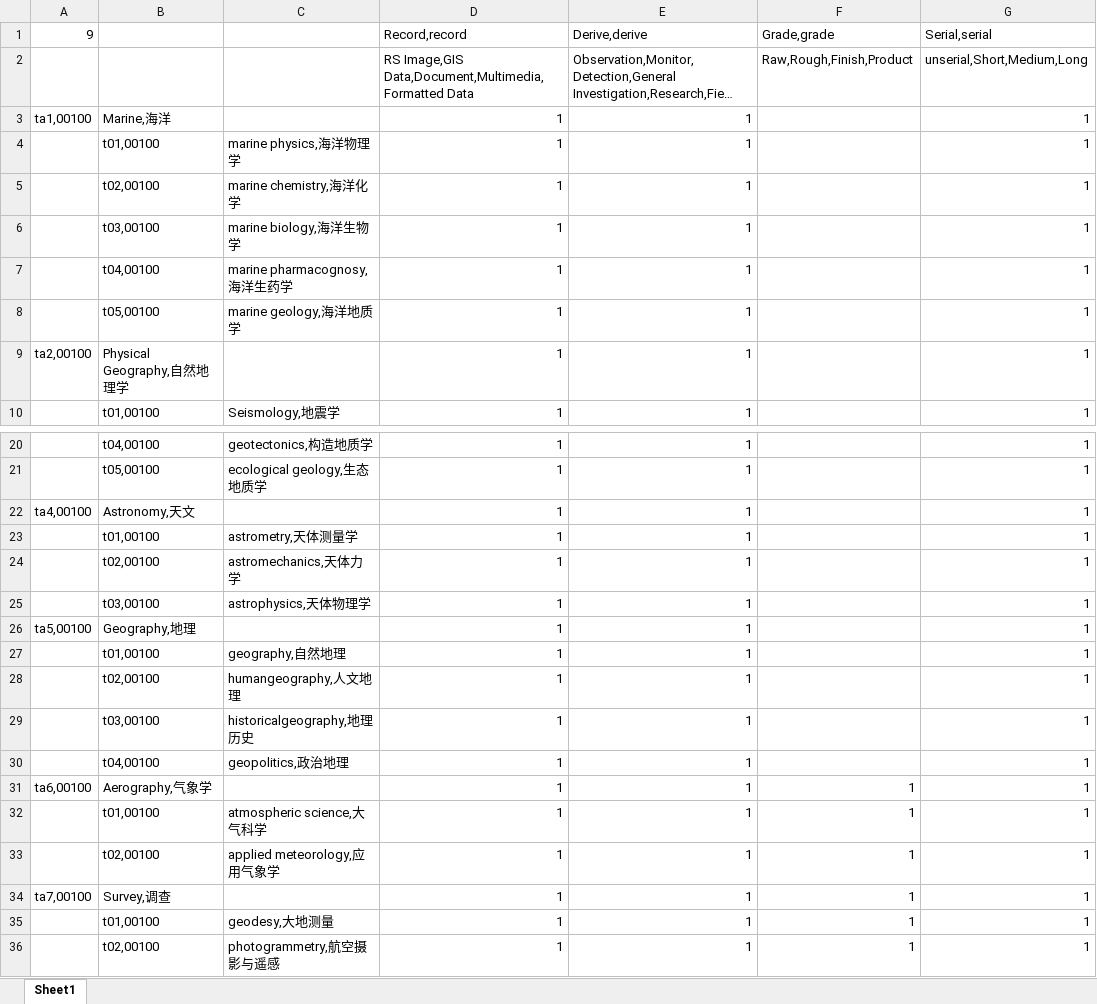
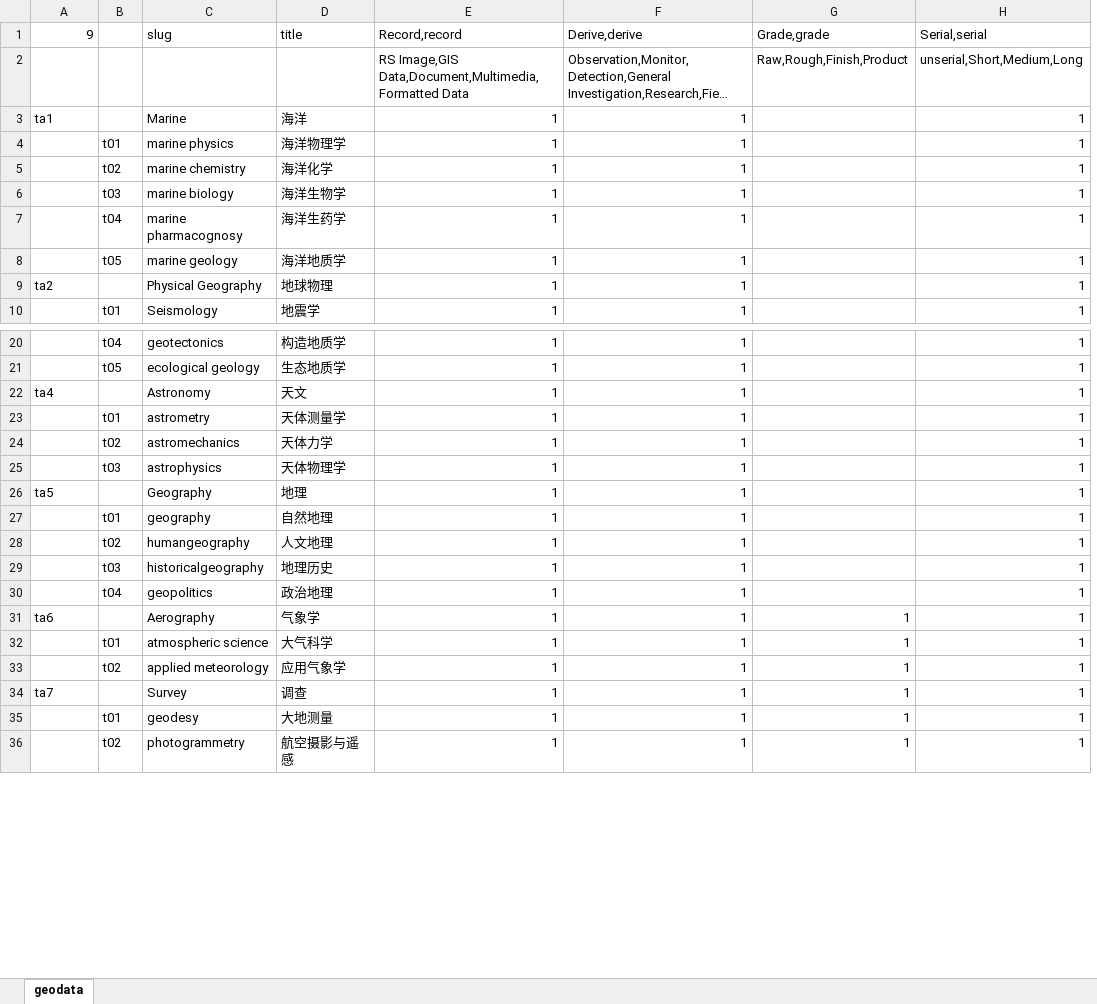
Before and after one commit to bukun/TorCMS, an Excel workbook: database/meta/info_tags.xlsx, sheet geodata, drawn as a sheet; only a part is shown, gaps mark what is left out; long unchanged cells end in …; values as stored, in another font and other column widths than the file's, no cell formats; removed rows and columns are numbered as before the commit, all else as after; the diff covers the shown part only; the diff names each change by its address in the sheet, - before the commit and + after, or states it on an @@ line.

Commit message:
modify for scripts for info_tags.xlsx .

```diff
--- a/database/meta/info_tags.xlsx (sheet geodata)
+++ b/database/meta/info_tags.xlsx (sheet geodata)
-sheet tab: Sheet1
+sheet tab: geodata
-column B, rows 3-10: Marine,海洋 | t01,00100 | t02,00100 | t03,00100 | t04,00100 | t05,00100 | Physical Geography,自然地理学 | t01,00100; rows 20-36: t04,00100 | t05,00100 | Astronomy,天文 | t01,00100 | t02,00100 | t03,00100 | Geography,地理 | t01,00100 | t02,00100 | t03,00100 | t04,00100 | Aerography,气象学 | t01,00100 | t02,00100 | Survey,调查 | t01,00100 | t02,00100
-column C, rows 4-10: marine physics,海洋物理学 | marine chemistry,海洋化学 | marine biology,海洋生物学 | marine pharmacognosy,海洋生药学 | marine geology,海洋地质学 |  | Seismology,地震学; rows 20-36: geotectonics,构造地质学 | ecological geology,生态地质学 |  | astrometry,天体测量学 | astromechanics,天体力学 | astrophysics,天体物理学 |  | geography,自然地理 | humangeography,人文地理 | historicalgeography,地理历史 | geopolitics,政治地理 |  | atmospheric science,大气科学 | applied meteorology,应用气象学 |  | geodesy,大地测量 | photogrammetry,航空摄影与遥感
+column B, rows 4-10: t01 | t02 | t03 | t04 | t05 |  | t01; rows 20-36: t04 | t05 |  | t01 | t02 | t03 |  | t01 | t02 | t03 | t04 |  | t01 | t02 |  | t01 | t02
+column C (slug), rows 3-10: Marine | marine physics | marine chemistry | marine biology | marine pharmacognosy | marine geology | Physical Geography | Seismology; rows 20-36: geotectonics | ecological geology | Astronomy | astrometry | astromechanics | astrophysics | Geography | geography | humangeography | historicalgeography | geopolitics | Aerography | atmospheric science | applied meteorology | Survey | geodesy | photogrammetry
+column D (title), rows 3-10: 海洋 | 海洋物理学 | 海洋化学 | 海洋生物学 | 海洋生药学 | 海洋地质学 | 地球物理 | 地震学; rows 20-36: 构造地质学 | 生态地质学 | 天文 | 天体测量学 | 天体力学 | 天体物理学 | 地理 | 自然地理 | 人文地理 | 地理历史 | 政治地理 | 气象学 | 大气科学 | 应用气象学 | 调查 | 大地测量 | 航空摄影与遥感
-A3 (9): ta1,00100
+A3 (9): ta1
-A9 (9): ta2,00100
+A9 (9): ta2
-A22 (9): ta4,00100
+A22 (9): ta4
-A26 (9): ta5,00100
+A26 (9): ta5
-A31 (9): ta6,00100
+A31 (9): ta6
-A34 (9): ta7,00100
+A34 (9): ta7
```
Also changed, not shown: 3 edited cells elsewhere in this sheet, cell formats, 41 other files.
